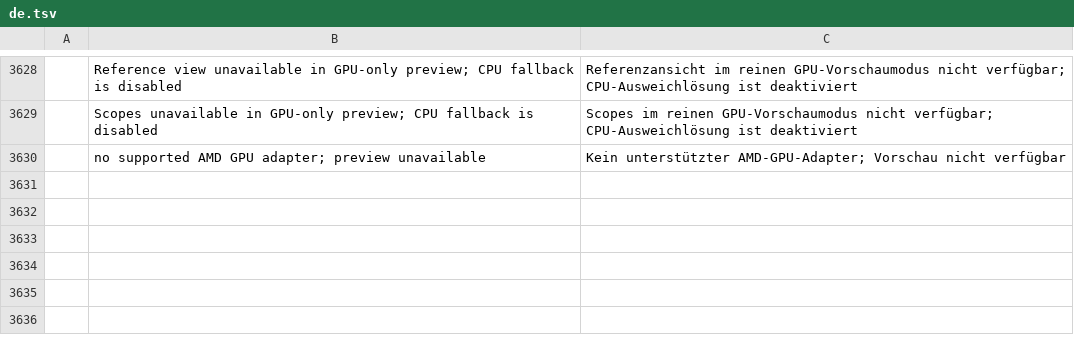
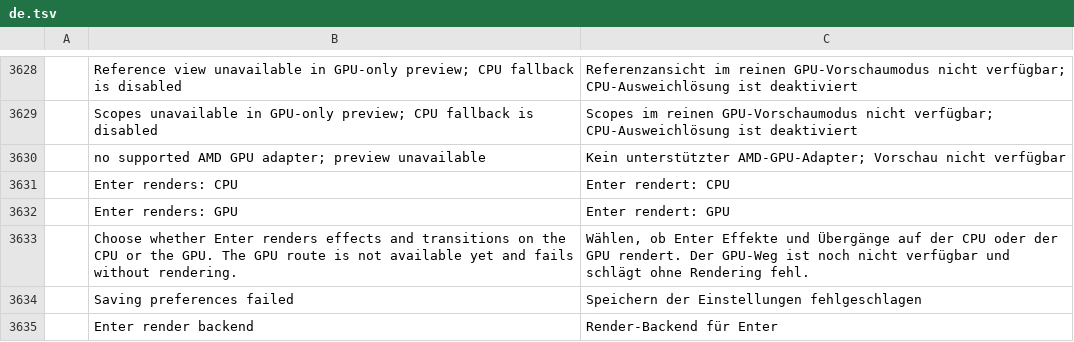
Before and after one commit to Silvazrlq/filmcraft, a TSV file: crates/ui-egui/src/i18n/de.tsv, drawn as a sheet; only a part is shown, gaps mark what is left out.

```diff
--- a/crates/ui-egui/src/i18n/de.tsv
+++ b/crates/ui-egui/src/i18n/de.tsv
@@ -3630 +3630,6 @@
 	no supported AMD GPU adapter; preview unavailable	Kein unterstützter AMD-GPU-Adapter; Vorschau nicht verfügbar
+	Enter renders: CPU	Enter rendert: CPU
+	Enter renders: GPU	Enter rendert: GPU
+	Choose whether Enter renders effects and transitions on the CPU or the GPU. The GPU route is not available yet and fails without rendering.	Wählen, ob Enter Effekte und Übergänge auf der CPU oder der GPU rendert. Der GPU-Weg ist noch nicht verfügbar und schlägt ohne Rendering fehl.
+	Saving preferences failed	Speichern der Einstellungen fehlgeschlagen
+	Enter render backend	Render-Backend für Enter
```
Also changed, not shown: crates/ui-egui/src/i18n/fr.tsv, crates/ui-egui/src/i18n/it.tsv, 8 other files.
